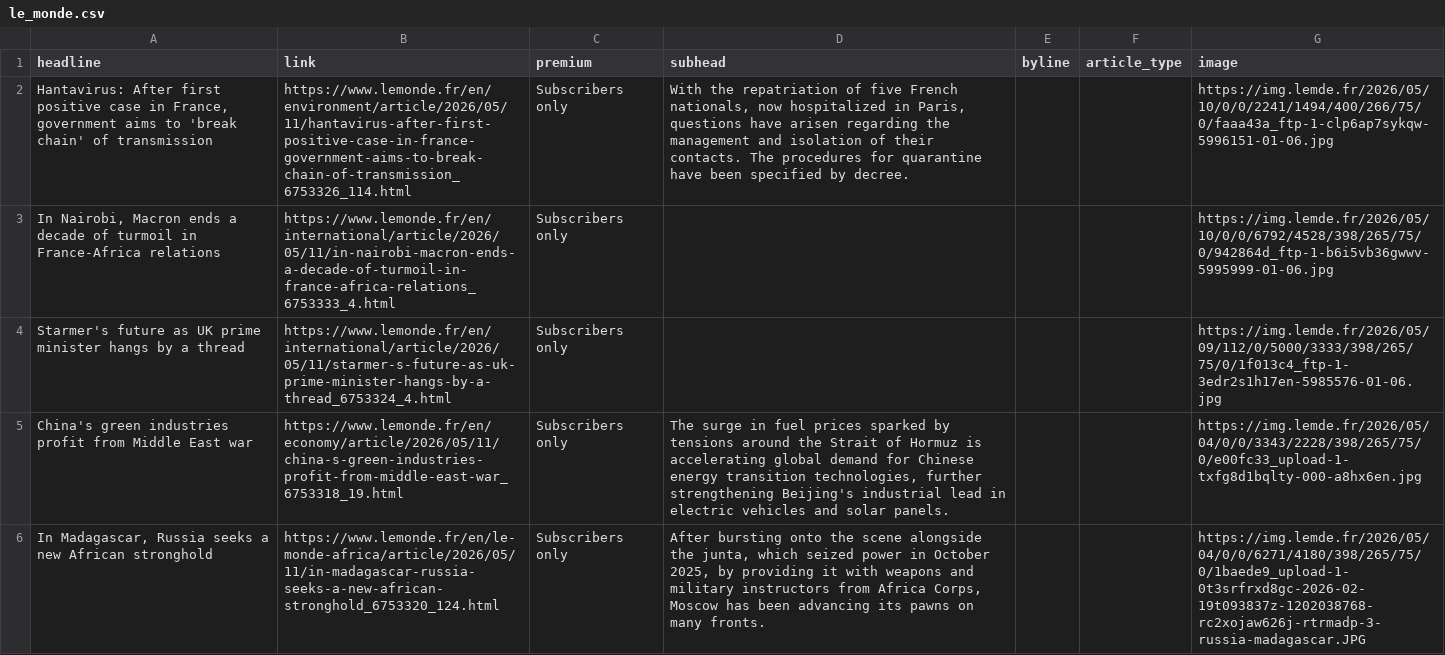
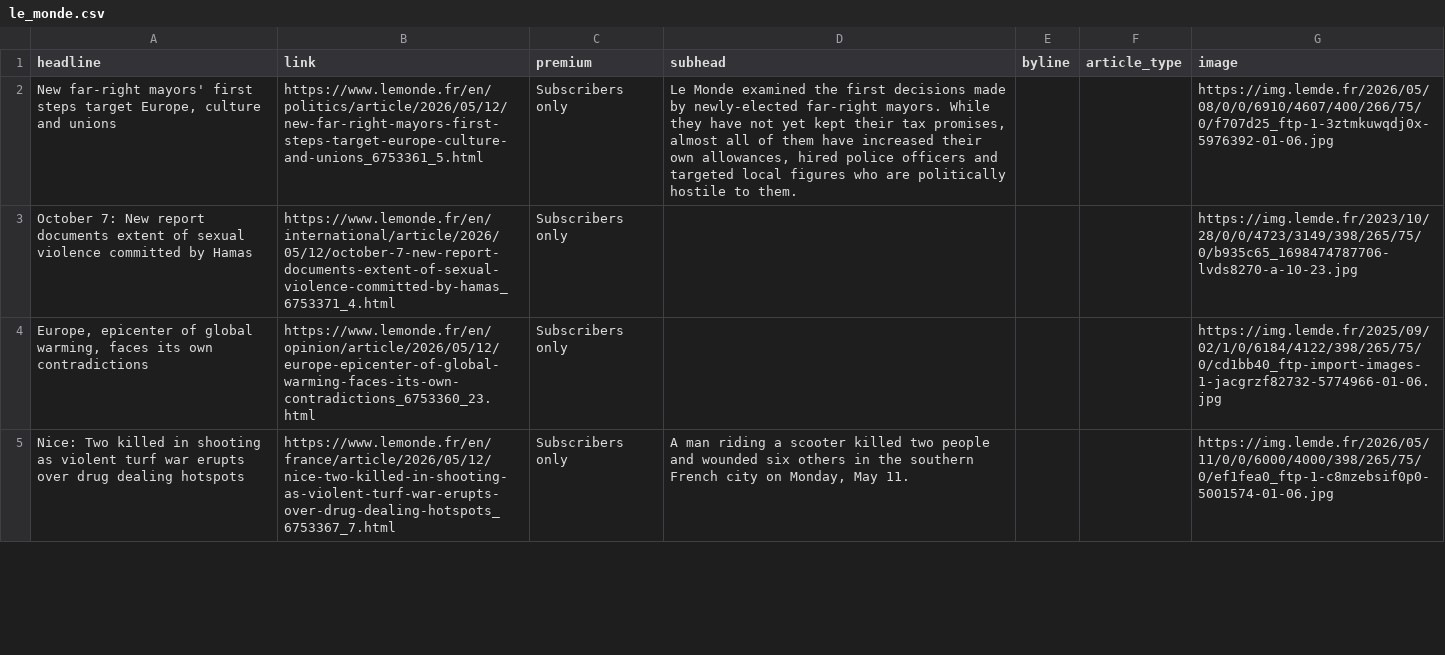
Before and after one commit to teodoracurcic/scraping, a CSV file: le_monde.csv, drawn as a sheet; only a part is shown; removed rows and columns are numbered as before the commit, all else as after; the diff covers the shown part only; the diff names each change by its address in the sheet, - before the commit and + after, or states it on an @@ line.

```diff
--- a/le_monde.csv
+++ b/le_monde.csv
-A2 (headline): Hantavirus: After first positive case in France, government aims to 'break chain' of transmission
+A2 (headline): New far-right mayors' first steps target Europe, culture and unions
-B2 (link): https://www.lemonde.fr/en/environment/article/2026/05/11/hantavirus-after-first-positive-case-in-france-government-aims-to-break-chain-of-transmission_6753326_114.html
+B2 (link): https://www.lemonde.fr/en/politics/article/2026/05/12/new-far-right-mayors-first-steps-target-europe-culture-and-unions_6753361_5.html
-D2 (subhead): With the repatriation of five French nationals, now hospitalized in Paris, questions have arisen regarding the management and isolation of their contacts. The procedures for quarantine have been specified by decree.
+D2 (subhead): Le Monde examined the first decisions made by newly-elected far-right mayors. While they have not yet kept their tax promises, almost all of them have increased their own allowances, hired police officers and targeted local figures who are politically hostile to them.
-G2 (image): https://img.lemde.fr/2026/05/10/0/0/2241/1494/400/266/75/0/faaa43a_ftp-1-clp6ap7sykqw-5996151-01-06.jpg
+G2 (image): https://img.lemde.fr/2026/05/08/0/0/6910/4607/400/266/75/0/f707d25_ftp-1-3ztmkuwqdj0x-5976392-01-06.jpg
-A3 (headline): In Nairobi, Macron ends a decade of turmoil in France-Africa relations
+A3 (headline): October 7: New report documents extent of sexual violence committed by Hamas
-B3 (link): https://www.lemonde.fr/en/international/article/2026/05/11/in-nairobi-macron-ends-a-decade-of-turmoil-in-france-africa-relations_6753333_4.html
+B3 (link): https://www.lemonde.fr/en/international/article/2026/05/12/october-7-new-report-documents-extent-of-sexual-violence-committed-by-hamas_6753371_4.html
-G3 (image): https://img.lemde.fr/2026/05/10/0/0/6792/4528/398/265/75/0/942864d_ftp-1-b6i5vb36gwwv-5995999-01-06.jpg
+G3 (image): https://img.lemde.fr/2023/10/28/0/0/4723/3149/398/265/75/0/b935c65_1698474787706-lvds8270-a-10-23.jpg
-A4 (headline): Starmer's future as UK prime minister hangs by a thread
+A4 (headline): Europe, epicenter of global warming, faces its own contradictions
-B4 (link): https://www.lemonde.fr/en/international/article/2026/05/11/starmer-s-future-as-uk-prime-minister-hangs-by-a-thread_6753324_4.html
+B4 (link): https://www.lemonde.fr/en/opinion/article/2026/05/12/europe-epicenter-of-global-warming-faces-its-own-contradictions_6753360_23.html
-G4 (image): https://img.lemde.fr/2026/05/09/112/0/5000/3333/398/265/75/0/1f013c4_ftp-1-3edr2s1h17en-5985576-01-06.jpg
+G4 (image): https://img.lemde.fr/2025/09/02/1/0/6184/4122/398/265/75/0/cd1bb40_ftp-import-images-1-jacgrzf82732-5774966-01-06.jpg
-A5 (headline): China's green industries profit from Middle East war
+A5 (headline): Nice: Two killed in shooting as violent turf war erupts over drug dealing hotspots
-B5 (link): https://www.lemonde.fr/en/economy/article/2026/05/11/china-s-green-industries-profit-from-middle-east-war_6753318_19.html
+B5 (link): https://www.lemonde.fr/en/france/article/2026/05/12/nice-two-killed-in-shooting-as-violent-turf-war-erupts-over-drug-dealing-hotspots_6753367_7.html
-D5 (subhead): The surge in fuel prices sparked by tensions around the Strait of Hormuz is accelerating global demand for Chinese energy transition technologies, further strengthening Beijing's industrial lead in electric vehicles and solar panels.
+D5 (subhead): A man riding a scooter killed two people and wounded six others in the southern French city on Monday, May 11.
-G5 (image): https://img.lemde.fr/2026/05/04/0/0/3343/2228/398/265/75/0/e00fc33_upload-1-txfg8d1bqlty-000-a8hx6en.jpg
+G5 (image): https://img.lemde.fr/2026/05/11/0/0/6000/4000/398/265/75/0/ef1fea0_ftp-1-c8mzebsif0p0-5001574-01-06.jpg
-row 6: In Madagascar, Russia seeks a new African stronghold | https://www.lemonde.fr/en/le-monde-africa/article/2026/05/11/in-madagascar-russia-seeks-a-new-african-stronghold_6753320_124.html | Subscribers only | After bursting onto the scene alongside the junta, which seized power in October 2025, by providing it with weapons and military instructors from Africa Corps, Moscow has been advancing its pawns on many fronts. |  |  | https://img.lemde.fr/2026/05/04/0/0/6271/4180/398/265/75/0/1baede9_upload-1-0t3srfrxd8gc-2026-02-19t093837z-1202038768-rc2xojaw626j-rtrmadp-3-russia-madagascar.JPG
```
Also changed, not shown: 13 added rows, 12 removed rows and 11 edited cells elsewhere in this file.
